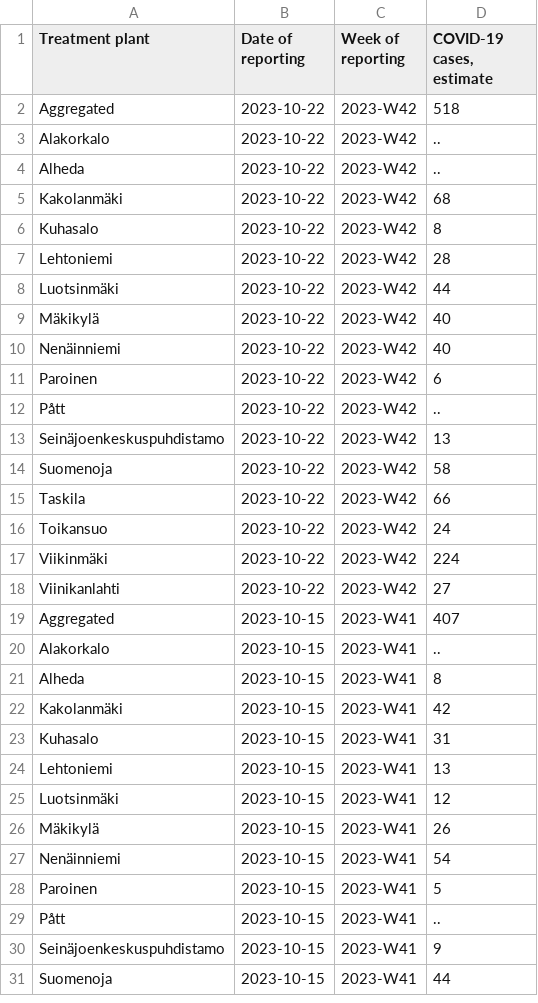
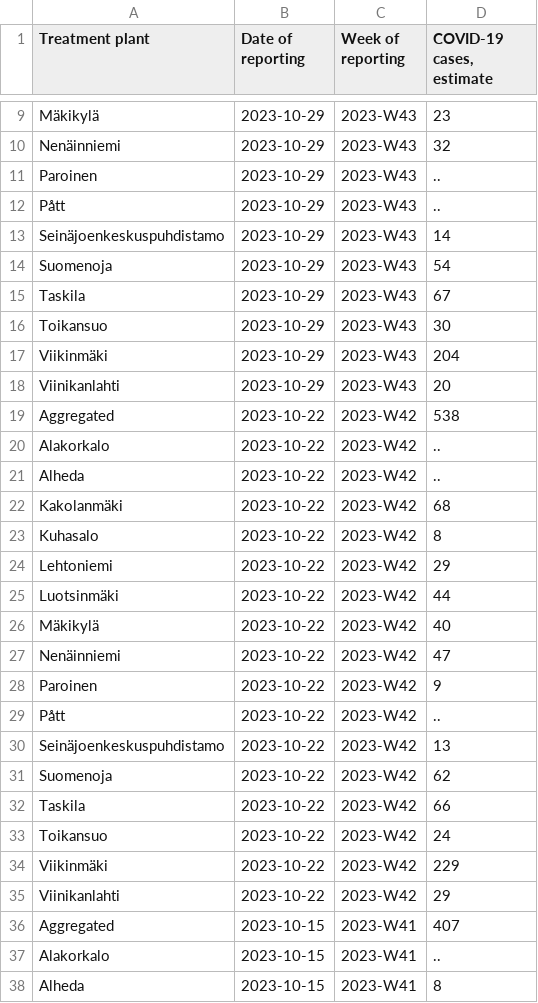
Before and after one commit to necsi/WHN-Wastewater-Data, a CSV file: data/Finland/FinlandEstimCasesSewersheds.csv, drawn as a sheet; only a part is shown, gaps mark what is left out; the shorter side is filled out with more unchanged rows; the diff covers the shown part only.

```diff
--- a/data/Finland/FinlandEstimCasesSewersheds.csv
+++ b/data/Finland/FinlandEstimCasesSewersheds.csv
@@ -2,2 +9,12 @@
-"Aggregated","2023-10-22","2023-W42","518"
+"Mäkikylä","2023-10-29","2023-W43","23"
+"Nenäinniemi","2023-10-29","2023-W43","32"
+"Paroinen","2023-10-29","2023-W43",".."
+"Pått","2023-10-29","2023-W43",".."
+"Seinäjoenkeskuspuhdistamo","2023-10-29","2023-W43","14"
+"Suomenoja","2023-10-29","2023-W43","54"
+"Taskila","2023-10-29","2023-W43","67"
+"Toikansuo","2023-10-29","2023-W43","30"
+"Viikinmäki","2023-10-29","2023-W43","204"
+"Viinikanlahti","2023-10-29","2023-W43","20"
+"Aggregated","2023-10-22","2023-W42","538"
 "Alakorkalo","2023-10-22","2023-W42",".."
@@ -6,14 +23,14 @@
 "Kuhasalo","2023-10-22","2023-W42","8"
-"Lehtoniemi","2023-10-22","2023-W42","28"
+"Lehtoniemi","2023-10-22","2023-W42","29"
 "Luotsinmäki","2023-10-22","2023-W42","44"
 "Mäkikylä","2023-10-22","2023-W42","40"
-"Nenäinniemi","2023-10-22","2023-W42","40"
-"Paroinen","2023-10-22","2023-W42","6"
+"Nenäinniemi","2023-10-22","2023-W42","47"
+"Paroinen","2023-10-22","2023-W42","9"
 "Pått","2023-10-22","2023-W42",".."
 "Seinäjoenkeskuspuhdistamo","2023-10-22","2023-W42","13"
-"Suomenoja","2023-10-22","2023-W42","58"
+"Suomenoja","2023-10-22","2023-W42","62"
 "Taskila","2023-10-22","2023-W42","66"
 "Toikansuo","2023-10-22","2023-W42","24"
-"Viikinmäki","2023-10-22","2023-W42","224"
-"Viinikanlahti","2023-10-22","2023-W42","27"
+"Viikinmäki","2023-10-22","2023-W42","229"
+"Viinikanlahti","2023-10-22","2023-W42","29"
 "Aggregated","2023-10-15","2023-W41","407"
```
Also changed, not shown: 7 added rows elsewhere in this file, data/Finland/fi_wastewater_data.csv.
